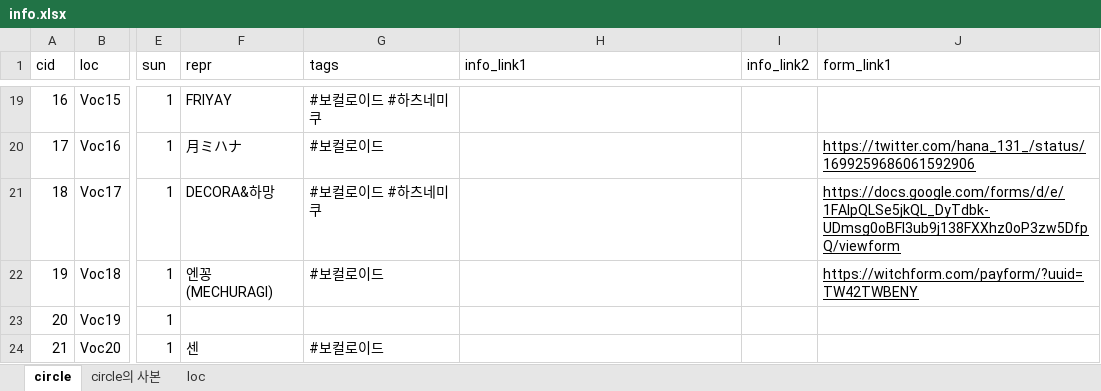
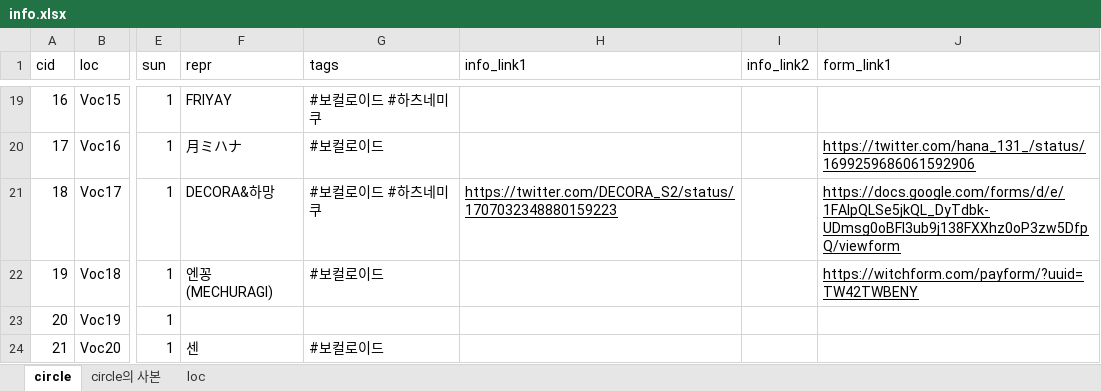
Before and after one commit to nutyworks/illustar, an Excel workbook: info.xlsx, sheet circle, drawn as a sheet; only a part is shown, gaps mark what is left out; values as stored, in another font and other column widths than the file's, no borders; charts and pictures not drawn; the diff covers the shown part only; the diff names each change by its address in the sheet, - before the commit and + after, or states it on an @@ line.

Commit message:
Renew data

```diff
--- a/info.xlsx (sheet circle)
+++ b/info.xlsx (sheet circle)
-H21 (info_link1): (empty)
+H21 (info_link1): https://twitter.com/DECORA_S2/status/1707032348880159223
```
Also changed, not shown: 32 edited cells and cell formats elsewhere in this sheet.
